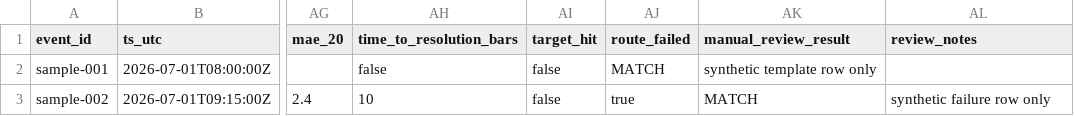
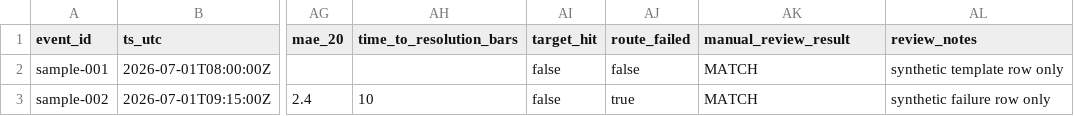
Before and after one commit to thanhlq8-max/xauusd-market-context, a CSV file: data/events/event_log_template.csv, drawn as a sheet; only a part is shown, gaps mark what is left out; the diff names each change by its address in the sheet, - before the commit and + after, or states it on an @@ line.

Commit message:
fix: align event log template columns

```diff
--- a/data/events/event_log_template.csv
+++ b/data/events/event_log_template.csv
-AH2 (time_to_resolution_bars): false
+AH2 (time_to_resolution_bars): (empty)
-AJ2 (route_failed): MATCH
+AJ2 (route_failed): false
-AK2 (manual_review_result): synthetic template row only
+AK2 (manual_review_result): MATCH
-AL2 (review_notes): (empty)
+AL2 (review_notes): synthetic template row only
```
